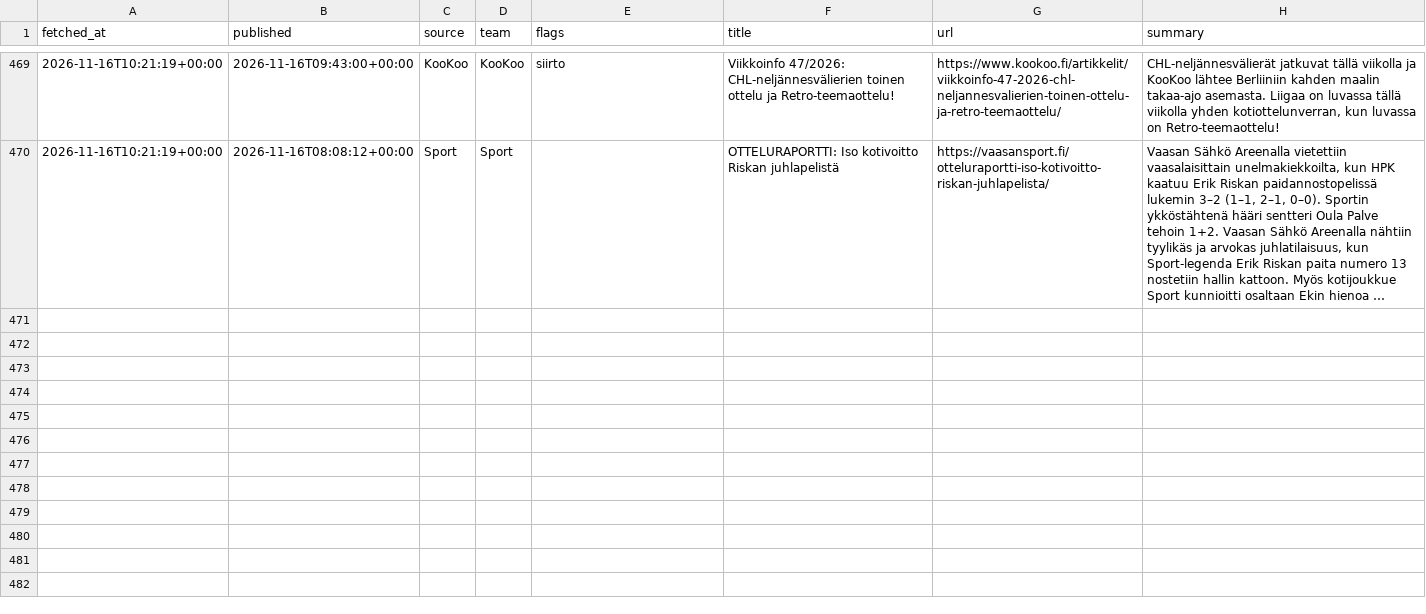
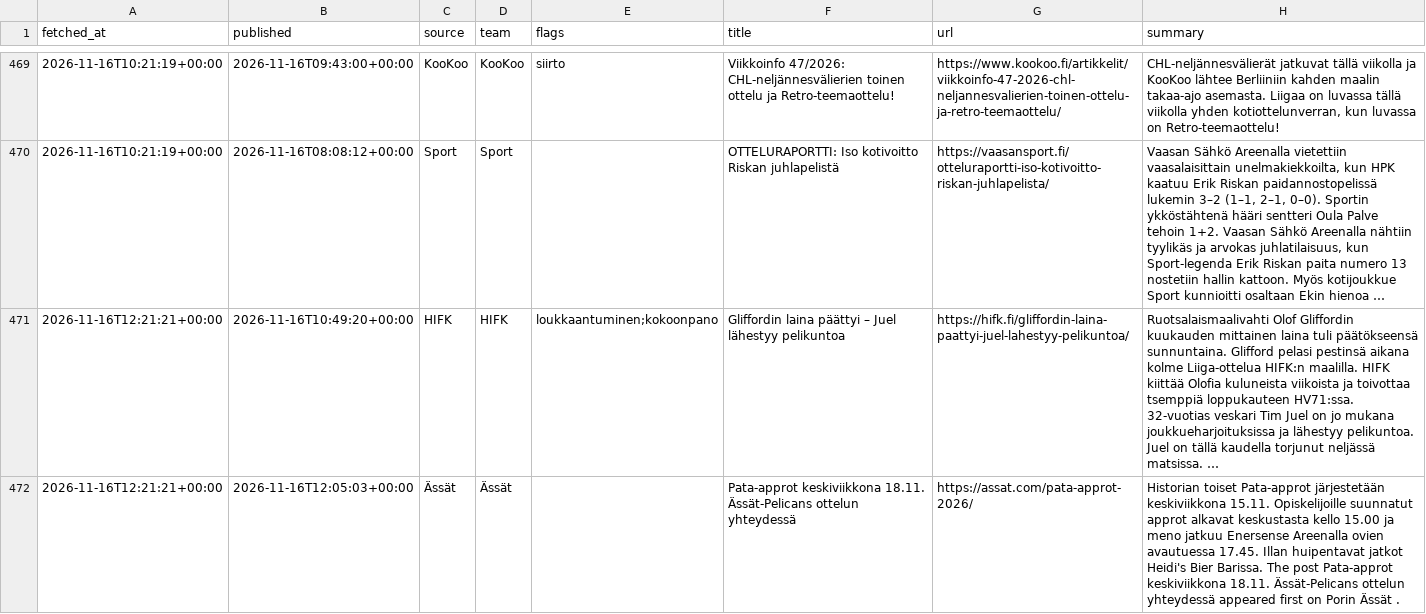
Before and after one commit to mikaheino/liiga-2026-27, a CSV file: news_items.csv, drawn as a sheet; only a part is shown, gaps mark what is left out.

```diff
--- a/news_items.csv
+++ b/news_items.csv
@@ -470 +470,3 @@ fetched_at,published,source,team,flags,title,url,summary
 2026-11-16T10:21:19+00:00,2026-11-16T08:08:12+00:00,Sport,Sport,,OTTELURAPORTTI: Iso kotivoitto Riskan juhlapelistä,https://vaasansport.fi/otteluraportti-iso-kotivoitto-riskan-juhlapelista/,"Vaasan Sähkö Areenalla vietettiin vaasalaisittain unelmakiekkoilta, kun HPK kaatuu Erik Riskan paidannostopelissä lukemin 3–2 (1–1, 2–1, 0–0). Sportin ykköstähtenä hääri sentteri Oula Palve tehoin 1+2. Vaasan Sähkö Areenalla nähtiin tyylikäs ja arvokas juhlatilaisuus, kun Sport-legenda Erik Riskan paita numero 13 nostetiin hallin kattoon. Myös kotijoukkue Sport kunnioitti osaltaan Ekin hienoa …"
+2026-11-16T12:21:21+00:00,2026-11-16T10:49:20+00:00,HIFK,HIFK,loukkaantuminen;kokoonpano,Gliffordin laina päättyi – Juel lähestyy pelikuntoa,https://hifk.fi/gliffordin-laina-paattyi-juel-lahestyy-pelikuntoa/,Ruotsalaismaalivahti Olof Gliffordin kuukauden mittainen laina tuli päätökseensä sunnuntaina. Glifford pelasi pestinsä aikana kolme Liiga-ottelua HIFK:n maalilla. HIFK kiittää Olofia kuluneista viikoista ja toivottaa tsemppiä loppukauteen HV71:ssa. 32-vuotias veskari Tim Juel on jo mukana joukkueharjoituksissa ja lähestyy pelikuntoa. Juel on tällä kaudella torjunut neljässä matsissa. …
+2026-11-16T12:21:21+00:00,2026-11-16T12:05:03+00:00,Ässät,Ässät,,Pata-approt keskiviikkona 18.11. Ässät-Pelicans ottelun yhteydessä,https://assat.com/pata-approt-2026/,Historian toiset Pata-approt järjestetään keskiviikkona 15.11. Opiskelijoille suunnatut approt alkavat keskustasta kello 15.00 ja meno jatkuu Enersense Areenalla ovien avautuessa 17.45. Illan huipentavat jatkot Heidi's Bier Barissa. The post Pata-approt keskiviikkona 18.11. Ässät-Pelicans ottelun yhteydessä appeared first on Porin Ässät .
```
